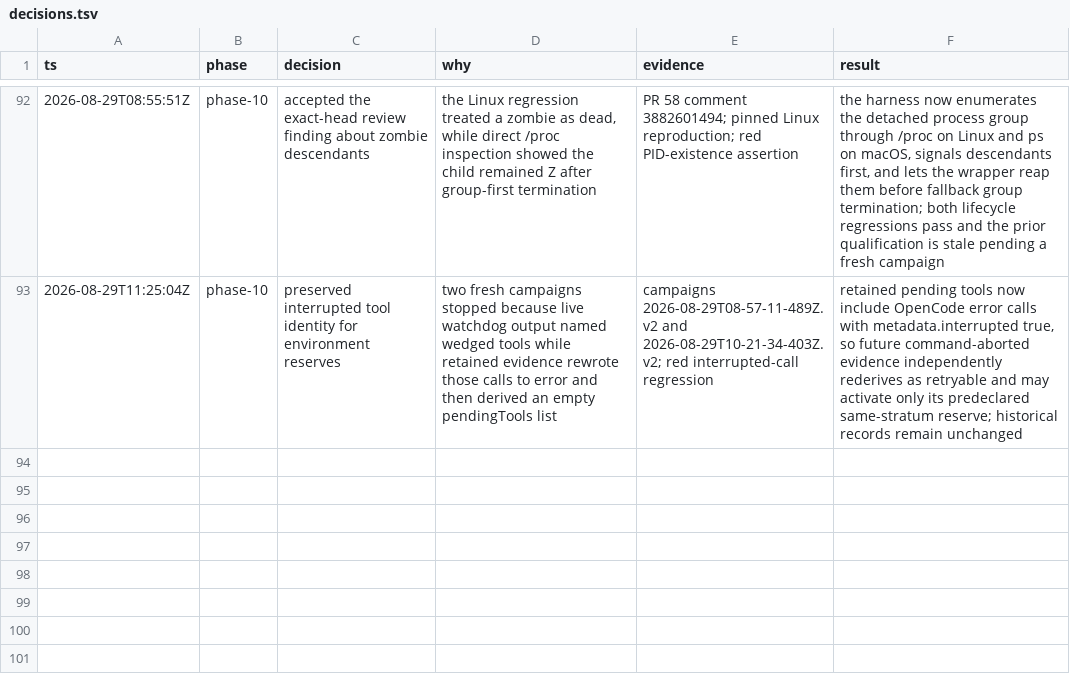
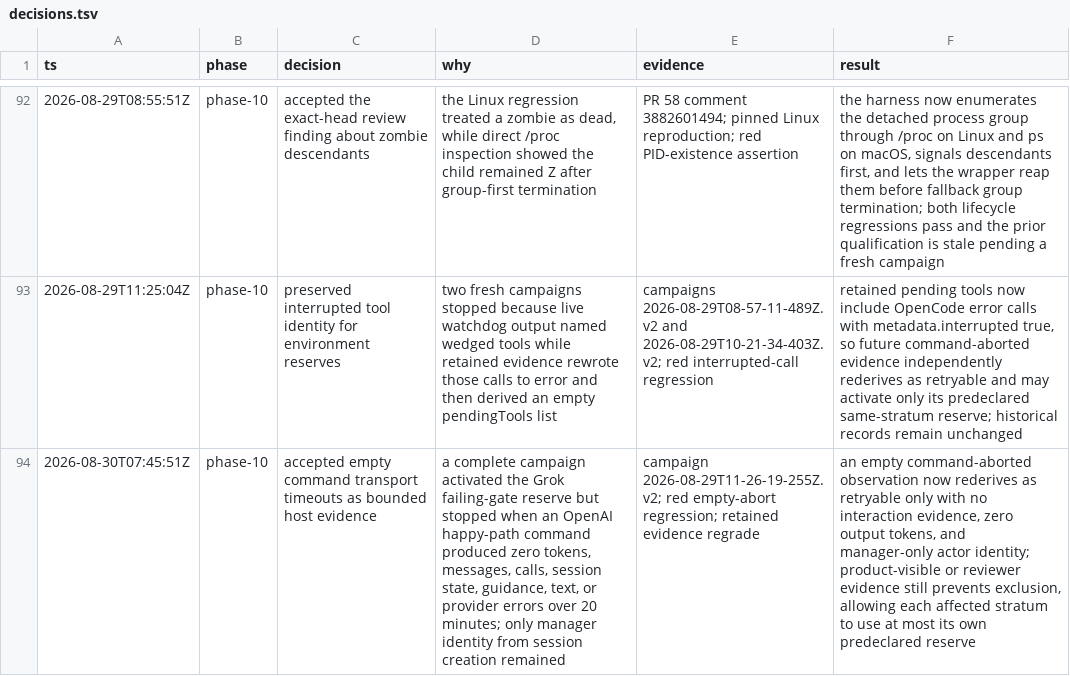
Before and after one commit to ddv1982/flow-opencode, a TSV file: .agents/plans/03-assurance-hardening/decisions.tsv, drawn as a sheet; only a part is shown, gaps mark what is left out; the diff names each change by its address in the sheet, - before the commit and + after, or states it on an @@ line.

Commit message:
Retain empty eval transport timeouts

```diff
--- a/.agents/plans/03-assurance-hardening/decisions.tsv
+++ b/.agents/plans/03-assurance-hardening/decisions.tsv
+row 94: 2026-08-30T07:45:51Z | phase-10 | accepted empty command transport timeouts as bounded host evidence | a complete campaign activated the Grok failing-gate reserve but stopped when an OpenAI happy-path command produced zero tokens, messages, calls, session state, guidance, text, or provider errors over 20 minutes; only manager identity from session creation remained | campaign 2026-08-29T11-26-19-255Z.v2; red empty-abort regression; retained evidence regrade | an empty command-aborted observation now rederives as retryable only with no interaction evidence, zero output tokens, and manager-only actor identity; product-visible or reviewer evidence still prevents exclusion, allowing each affected stratum to use at most its own predeclared reserve
```
Also changed, not shown: 2 other files.
